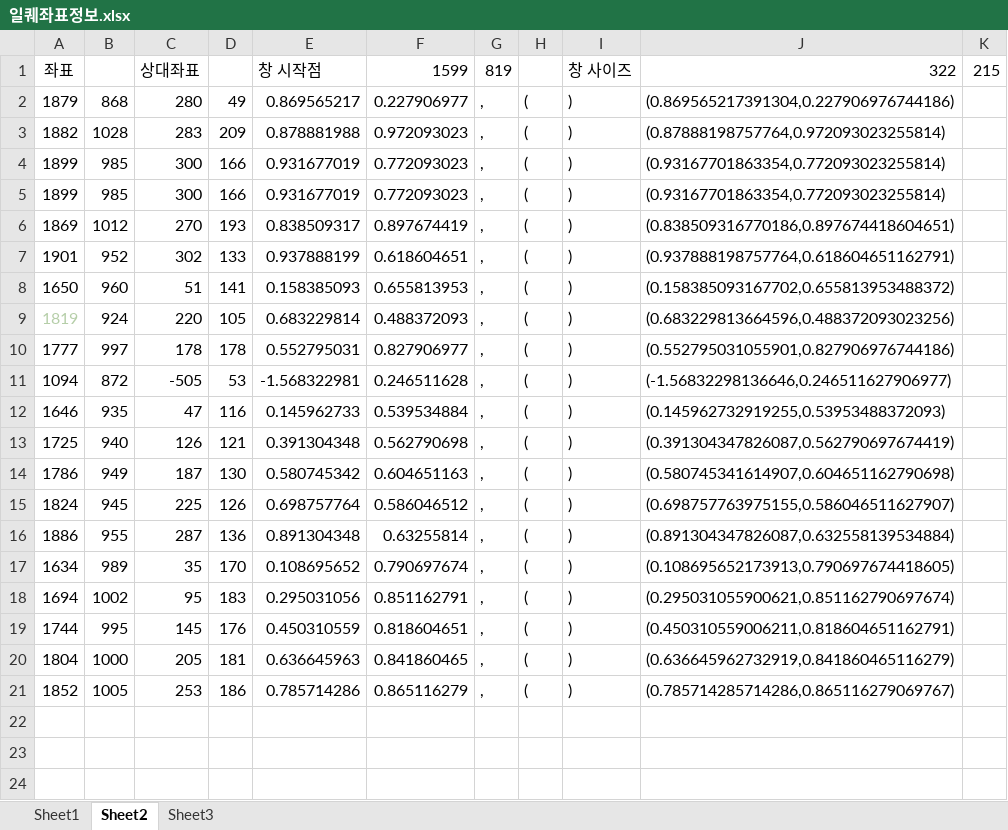
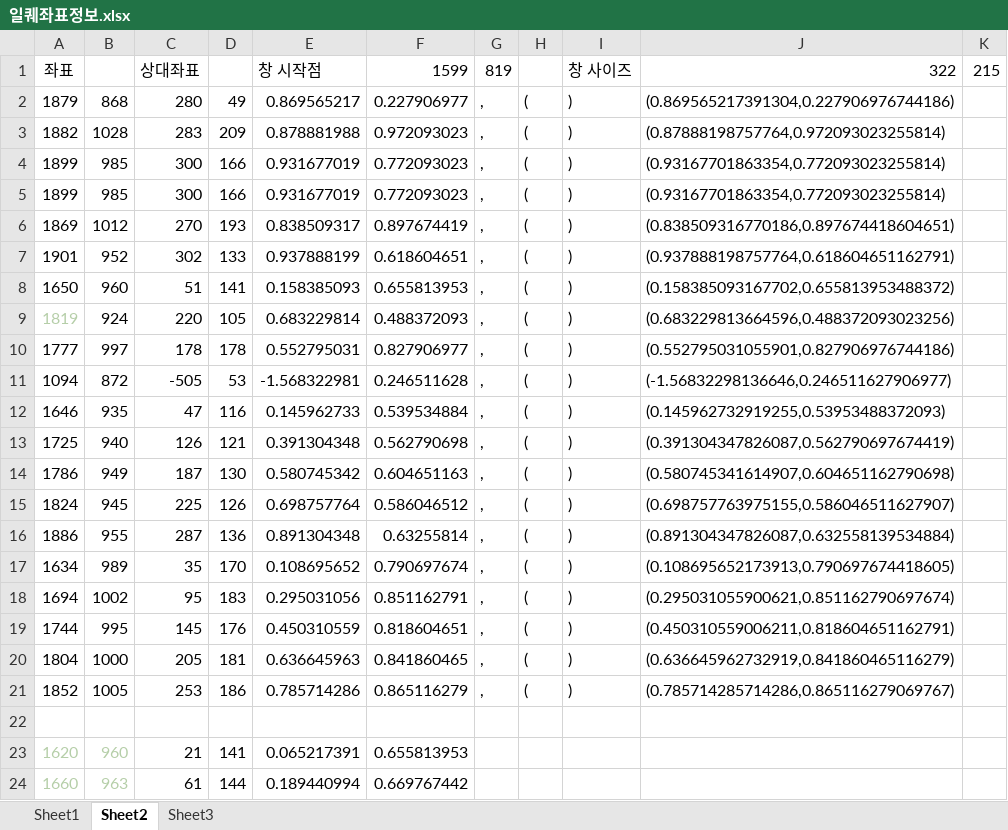
Before and after one commit to polka306/rag_fish_jw, an Excel workbook: 일퀘좌표정보.xlsx, sheet Sheet2, drawn as a sheet; values as stored, in another font and other column widths than the file's, no borders; the diff names each change by its address in the sheet, - before the commit and + after, or states it on an @@ line.

```diff
--- a/일퀘좌표정보.xlsx (sheet Sheet2)
+++ b/일퀘좌표정보.xlsx (sheet Sheet2)
+row 22: (empty)
+row 23: 1620 | 960 | 21 | 141 | 0.065217391 | 0.655813953
+row 24: 1660 | 963 | 61 | 144 | 0.189440994 | 0.669767442
```
Also changed, not shown: 10 other files.
